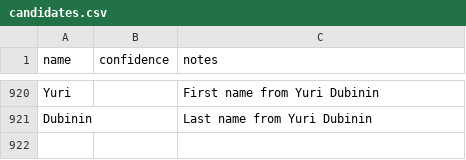
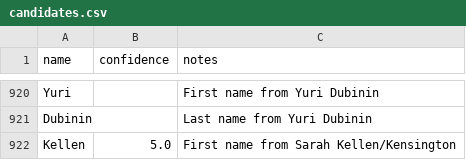
Before and after one commit to mortenfj/unredactron, a CSV file: candidates.csv, drawn as a sheet; only a part is shown, gaps mark what is left out.

```diff
--- a/candidates.csv
+++ b/candidates.csv
@@ -921 +921,2 @@ Yuri,,First name from Yuri Dubinin
 Dubinin,,Last name from Yuri Dubinin
+Kellen,5.0,First name from Sarah Kellen/Kensington
```
Also changed, not shown: 6 other files.
